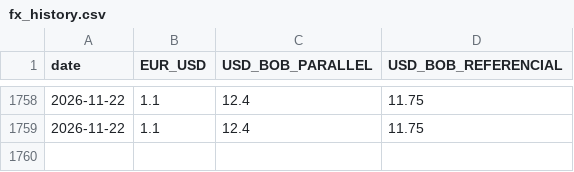
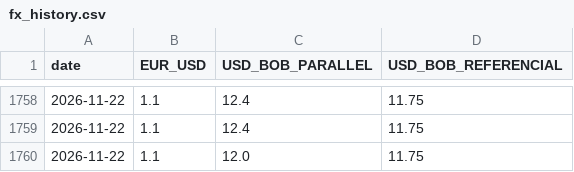
Before and after one commit to arrevollo-cloud/daily-fx-rates, a CSV file: fx_history.csv, drawn as a sheet; only a part is shown, gaps mark what is left out.

```diff
--- a/fx_history.csv
+++ b/fx_history.csv
@@ -1759 +1759,2 @@ date,EUR_USD,USD_BOB_PARALLEL,USD_BOB_REFERENCIAL
 2026-11-22,1.1,12.4,11.75
+2026-11-22,1.1,12.0,11.75
```
Also changed, not shown: 1 other file.
